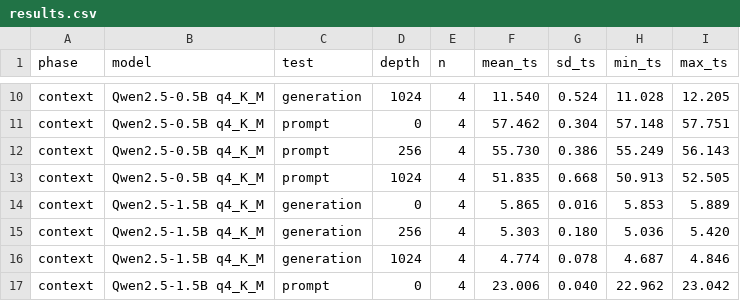
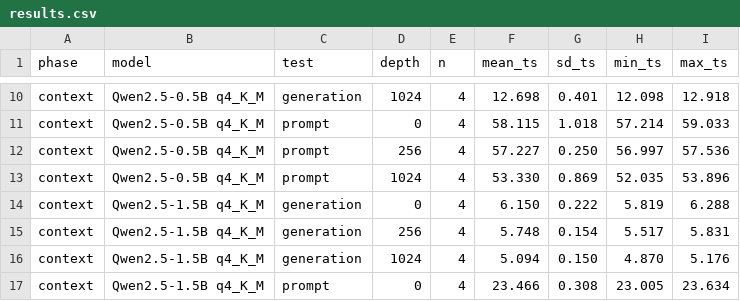
Before and after one commit to thread3d/llama.cpp, a CSV file: docs/macpro31/results.csv, drawn as a sheet; only a part is shown, gaps mark what is left out; the diff covers the shown part only; the diff names each change by its address in the sheet, - before the commit and + after, or states it on an @@ line.

```diff
--- a/docs/macpro31/results.csv
+++ b/docs/macpro31/results.csv
-F10 (mean_ts): 11.540
+F10 (mean_ts): 12.698
-G10 (sd_ts): 0.524
+G10 (sd_ts): 0.401
-H10 (min_ts): 11.028
+H10 (min_ts): 12.098
-I10 (max_ts): 12.205
+I10 (max_ts): 12.918
-F11 (mean_ts): 57.462
+F11 (mean_ts): 58.115
-G11 (sd_ts): 0.304
+G11 (sd_ts): 1.018
-H11 (min_ts): 57.148
+H11 (min_ts): 57.214
-I11 (max_ts): 57.751
+I11 (max_ts): 59.033
-F12 (mean_ts): 55.730
+F12 (mean_ts): 57.227
-G12 (sd_ts): 0.386
+G12 (sd_ts): 0.250
-H12 (min_ts): 55.249
+H12 (min_ts): 56.997
-I12 (max_ts): 56.143
+I12 (max_ts): 57.536
-F13 (mean_ts): 51.835
+F13 (mean_ts): 53.330
-G13 (sd_ts): 0.668
+G13 (sd_ts): 0.869
-H13 (min_ts): 50.913
+H13 (min_ts): 52.035
-I13 (max_ts): 52.505
+I13 (max_ts): 53.896
-F14 (mean_ts): 5.865
+F14 (mean_ts): 6.150
-G14 (sd_ts): 0.016
+G14 (sd_ts): 0.222
-H14 (min_ts): 5.853
+H14 (min_ts): 5.819
-I14 (max_ts): 5.889
+I14 (max_ts): 6.288
-F15 (mean_ts): 5.303
+F15 (mean_ts): 5.748
-G15 (sd_ts): 0.180
+G15 (sd_ts): 0.154
-H15 (min_ts): 5.036
+H15 (min_ts): 5.517
-I15 (max_ts): 5.420
+I15 (max_ts): 5.831
-F16 (mean_ts): 4.774
+F16 (mean_ts): 5.094
-G16 (sd_ts): 0.078
+G16 (sd_ts): 0.150
-H16 (min_ts): 4.687
+H16 (min_ts): 4.870
-I16 (max_ts): 4.846
+I16 (max_ts): 5.176
-F17 (mean_ts): 23.006
+F17 (mean_ts): 23.466
-G17 (sd_ts): 0.040
+G17 (sd_ts): 0.308
-H17 (min_ts): 22.962
+H17 (min_ts): 23.005
-I17 (max_ts): 23.042
+I17 (max_ts): 23.634
```
Also changed, not shown: 72 edited cells elsewhere in this file, docs/macpro31/bench-all-plan-6t.tsv, docs/macpro31/bench-all-plan.tsv, 31 other files.
